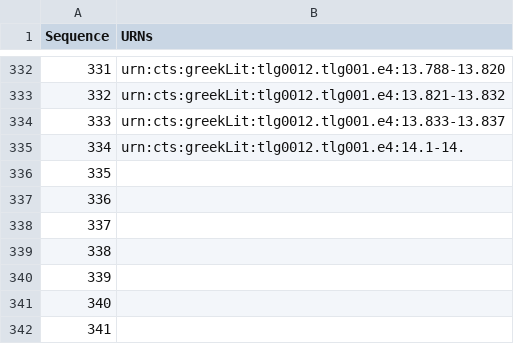
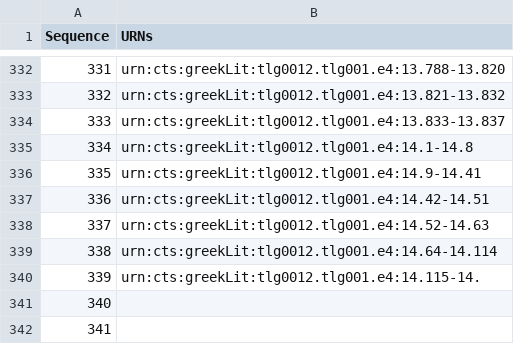
Before and after one commit to hmteditors/furman_OmegaOneTwelve, a CSV file: Elias/Paragraph List.csv, drawn as a sheet; only a part is shown, gaps mark what is left out.

Commit message:
Update Paragraph List.csv

```diff
--- a/Elias/Paragraph List.csv
+++ b/Elias/Paragraph List.csv
@@ -334,8 +334,8 @@ Sequence,URNs
 333,urn:cts:greekLit:tlg0012.tlg001.e4:13.833-13.837
-334,urn:cts:greekLit:tlg0012.tlg001.e4:14.1-14.
-335,
-336,
-337,
-338,
-339,
+334,urn:cts:greekLit:tlg0012.tlg001.e4:14.1-14.8
+335,urn:cts:greekLit:tlg0012.tlg001.e4:14.9-14.41
+336,urn:cts:greekLit:tlg0012.tlg001.e4:14.42-14.51
+337,urn:cts:greekLit:tlg0012.tlg001.e4:14.52-14.63
+338,urn:cts:greekLit:tlg0012.tlg001.e4:14.64-14.114
+339,urn:cts:greekLit:tlg0012.tlg001.e4:14.115-14.
 340,
```
